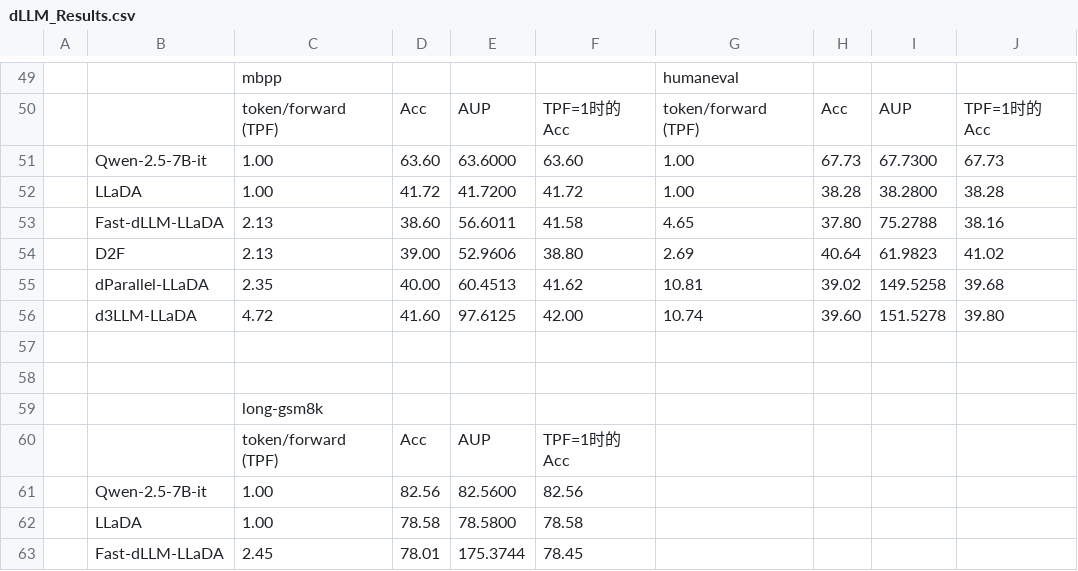
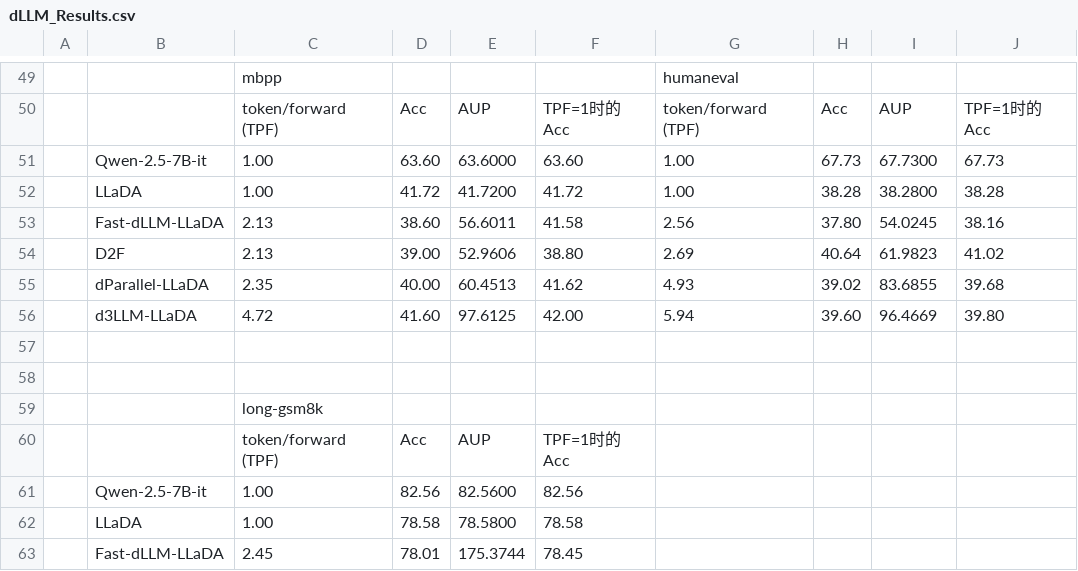
Before and after one commit to hao-ai-lab/hao-ai-lab.github.io, a CSV file: static/blogs/text-diffusion/dLLM_Results.csv, drawn as a sheet; only a part is shown, gaps mark what is left out.

```diff
--- a/static/blogs/text-diffusion/dLLM_Results.csv
+++ b/static/blogs/text-diffusion/dLLM_Results.csv
@@ -52,6 +52,6 @@
 ,LLaDA,1.00,41.72,41.7200,41.72,1.00,38.28,38.2800,38.28
-,Fast-dLLM-LLaDA,2.13,38.60,56.6011,41.58,4.65,37.80,75.2788,38.16
+,Fast-dLLM-LLaDA,2.13,38.60,56.6011,41.58,2.56,37.80,54.0245,38.16
 ,D2F,2.13,39.00,52.9606,38.80,2.69,40.64,61.9823,41.02
-,dParallel-LLaDA,2.35,40.00,60.4513,41.62,10.81,39.02,149.5258,39.68
-,d3LLM-LLaDA,4.72,41.60,97.6125,42.00,10.74,39.60,151.5278,39.80
+,dParallel-LLaDA,2.35,40.00,60.4513,41.62,4.93,39.02,83.6855,39.68
+,d3LLM-LLaDA,4.72,41.60,97.6125,42.00,5.94,39.60,96.4669,39.80
 ,,,,,,,,,
```
Also changed, not shown: 4 other files.
